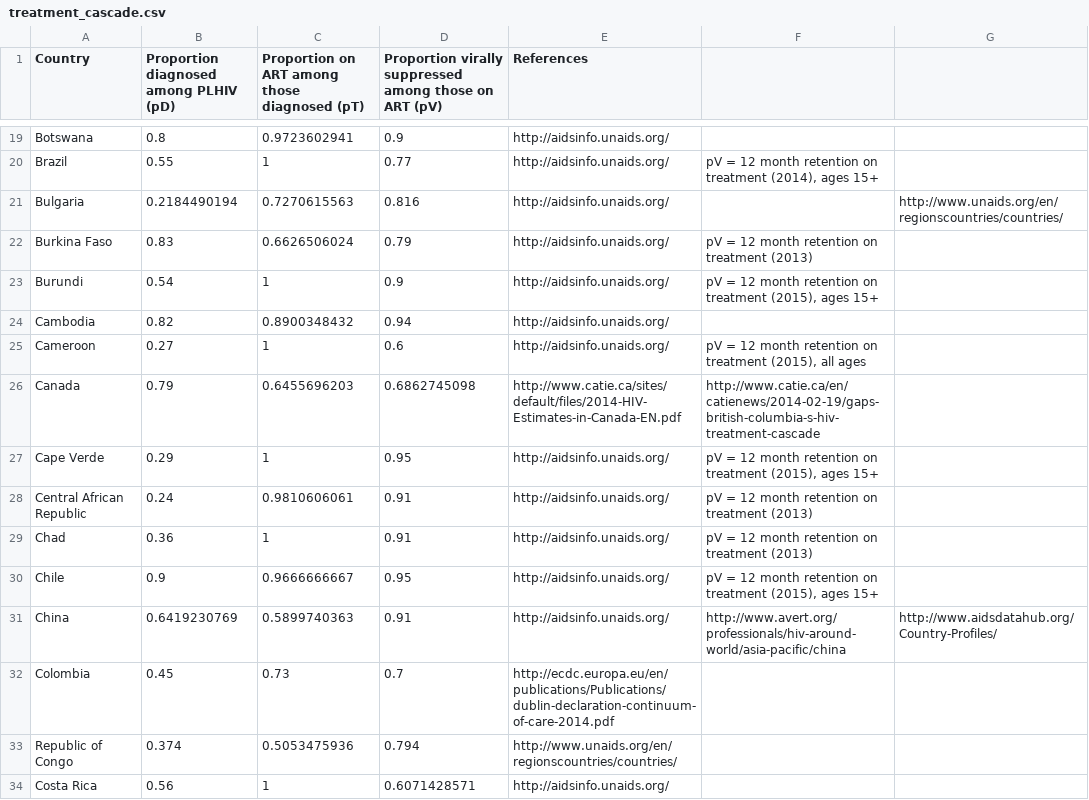
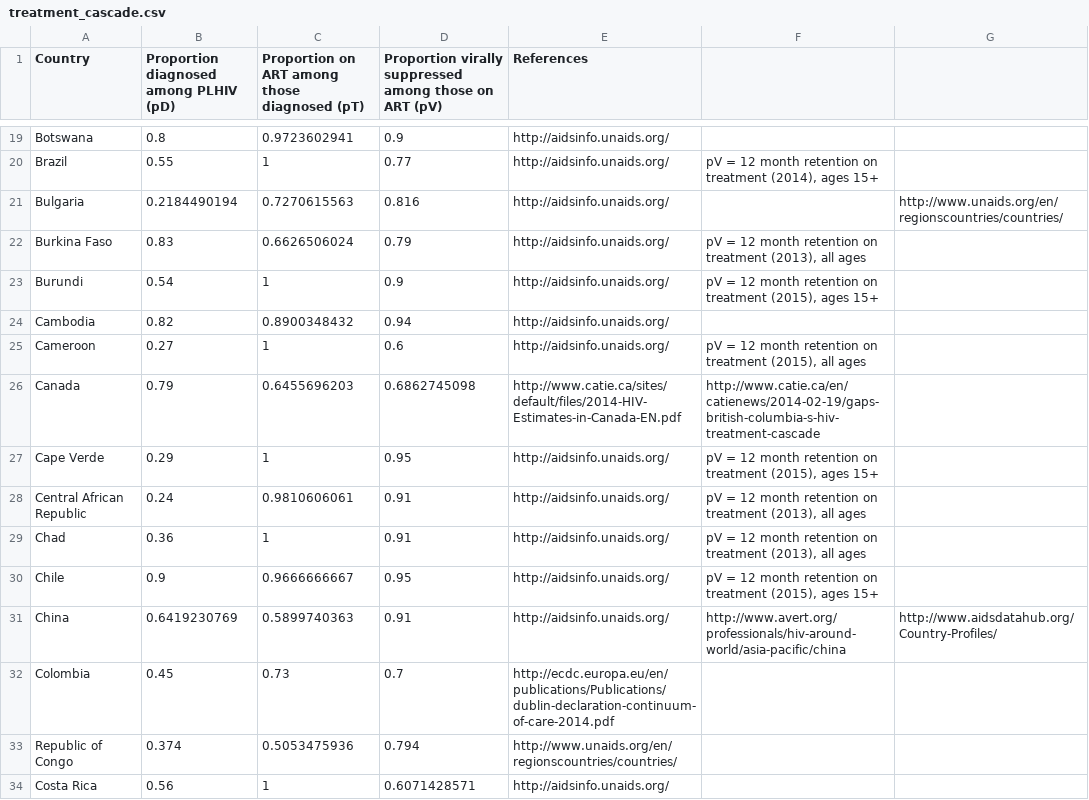
Before and after one commit to janmedlock/HIV-95-vaccine, a CSV file: Codes/data_sources/treatment_cascade.csv, drawn as a sheet; only a part is shown, gaps mark what is left out.

Commit message:
Corrected a few sources.

```diff
--- a/Codes/data_sources/treatment_cascade.csv
+++ b/Codes/data_sources/treatment_cascade.csv
@@ -21,3 +21,3 @@ Brazil,0.55,1,0.77,http://aidsinfo.unaids.org/,"pV = 12 month retention on treat
 Bulgaria,0.2184490194,0.7270615563,0.816,http://aidsinfo.unaids.org/,,http://www.unaids.org/en/regionscountries/countries/
-Burkina Faso,0.83,0.6626506024,0.79,http://aidsinfo.unaids.org/,pV = 12 month retention on treatment (2013),
+Burkina Faso,0.83,0.6626506024,0.79,http://aidsinfo.unaids.org/,"pV = 12 month retention on treatment (2013), all ages",
 Burundi,0.54,1,0.9,http://aidsinfo.unaids.org/,"pV = 12 month retention on treatment (2015), ages 15+",
@@ -27,4 +27,4 @@ Canada,0.79,0.6455696203,0.6862745098,http://www.catie.ca/sites/default/files/20
 Cape Verde,0.29,1,0.95,http://aidsinfo.unaids.org/,"pV = 12 month retention on treatment (2015), ages 15+",
-Central African Republic,0.24,0.9810606061,0.91,http://aidsinfo.unaids.org/,pV = 12 month retention on treatment (2013),
-Chad,0.36,1,0.91,http://aidsinfo.unaids.org/,pV = 12 month retention on treatment (2013),
+Central African Republic,0.24,0.9810606061,0.91,http://aidsinfo.unaids.org/,"pV = 12 month retention on treatment (2013), all ages",
+Chad,0.36,1,0.91,http://aidsinfo.unaids.org/,"pV = 12 month retention on treatment (2013), all ages",
 Chile,0.9,0.9666666667,0.95,http://aidsinfo.unaids.org/,"pV = 12 month retention on treatment (2015), ages 15+",
```
